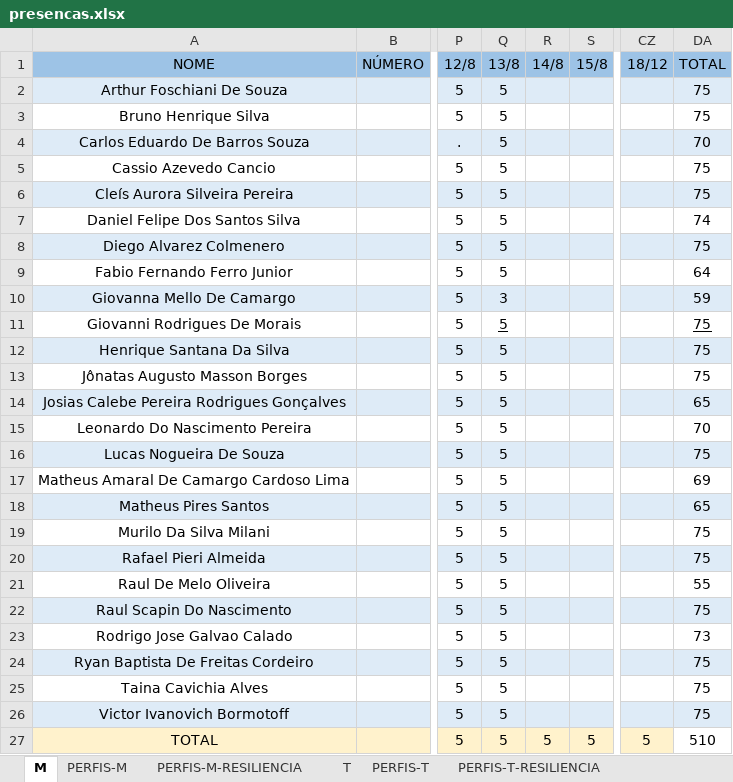
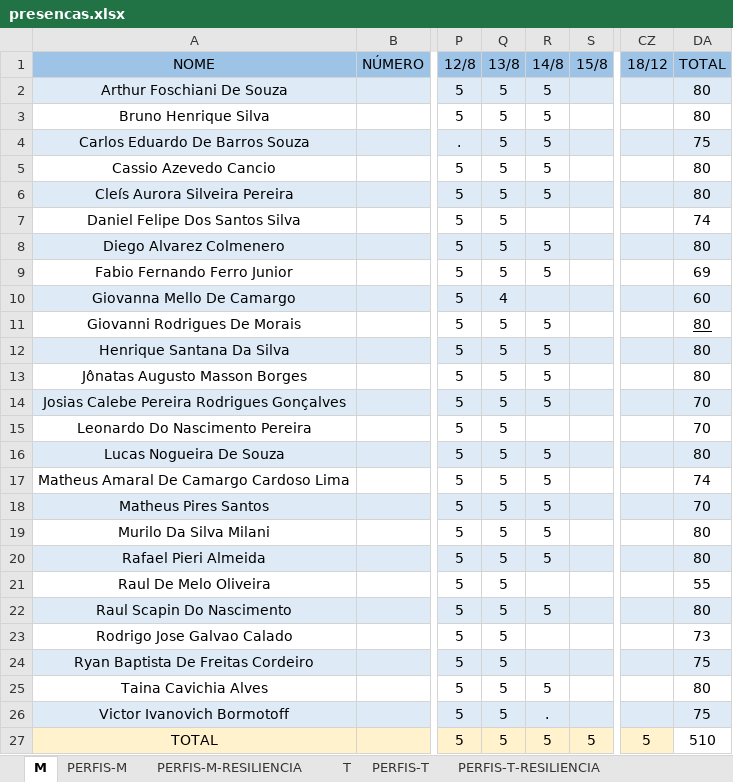
Before and after one commit to corujasdevbr/senai-desenvolvimento-2s2019, an Excel workbook: organizacao/presencas.xlsx, sheet M, drawn as a sheet; only a part is shown, gaps mark what is left out; values as stored, in another font and other column widths than the file's, no borders; the diff names each change by its address in the sheet, - before the commit and + after, or states it on an @@ line.

Commit message:
Up

```diff
--- a/organizacao/presencas.xlsx (sheet M)
+++ b/organizacao/presencas.xlsx (sheet M)
-R2:R6 (14/8): (empty)
+R2:R6 (14/8): 5
-DA2:DA3 (TOTAL): 75
+DA2:DA3 (TOTAL): 80
-DA4 (TOTAL): 70
+DA4 (TOTAL): 75
-DA5:DA6 (TOTAL): 75
+DA5:DA6 (TOTAL): 80
-R8:R9 (14/8): (empty)
+R8:R9 (14/8): 5
-DA8 (TOTAL): 75
+DA8 (TOTAL): 80
-DA9 (TOTAL): 64
+DA9 (TOTAL): 69
-Q10 (13/8): 3
+Q10 (13/8): 4
-DA10 (TOTAL): 59
+DA10 (TOTAL): 60
-Q11 underline: on
+Q11 underline: off
-R11:R14 (14/8): (empty)
+R11:R14 (14/8): 5
-DA11:DA13 (TOTAL): 75
+DA11:DA13 (TOTAL): 80
-DA14 (TOTAL): 65
+DA14 (TOTAL): 70
-R16:R20 (14/8): (empty)
+R16:R20 (14/8): 5
-DA16 (TOTAL): 75
+DA16 (TOTAL): 80
-DA17 (TOTAL): 69
+DA17 (TOTAL): 74
-DA18 (TOTAL): 65
+DA18 (TOTAL): 70
-DA19:DA20 (TOTAL): 75
+DA19:DA20 (TOTAL): 80
-R22 (14/8): (empty)
+R22 (14/8): 5
-DA22 (TOTAL): 75
+DA22 (TOTAL): 80
-R25 (14/8): (empty)
+R25 (14/8): 5
-DA25 (TOTAL): 75
+DA25 (TOTAL): 80
-R26 (14/8): (empty)
+R26 (14/8): .
```
